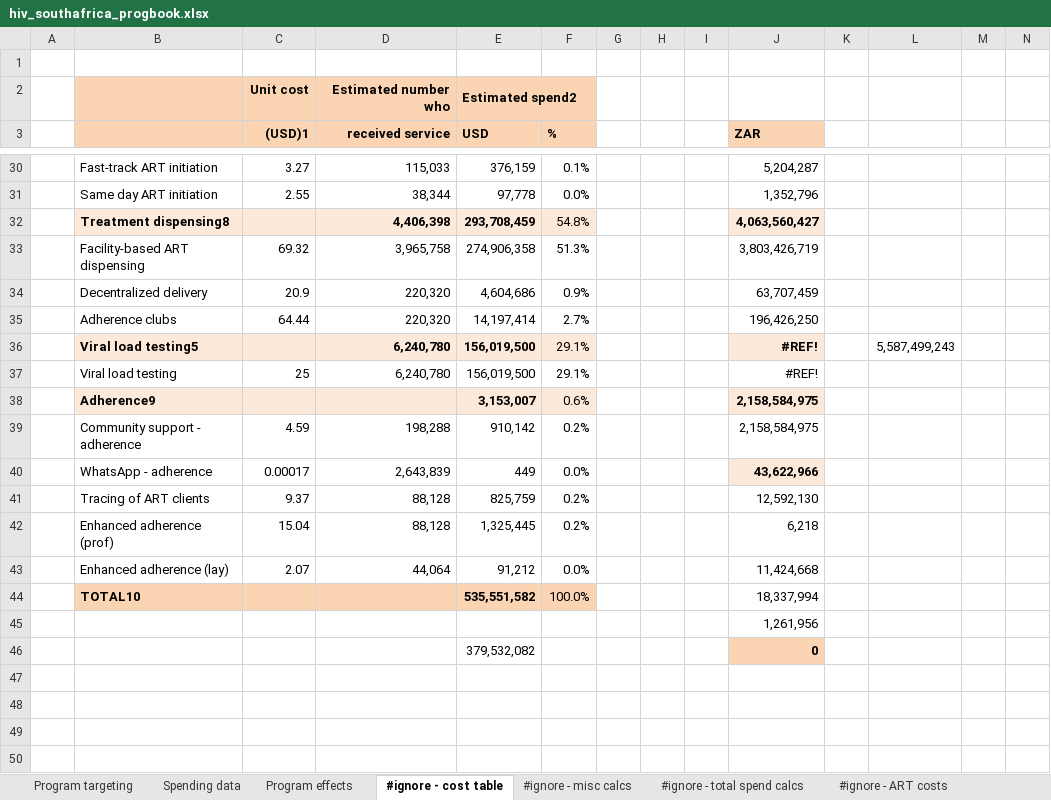
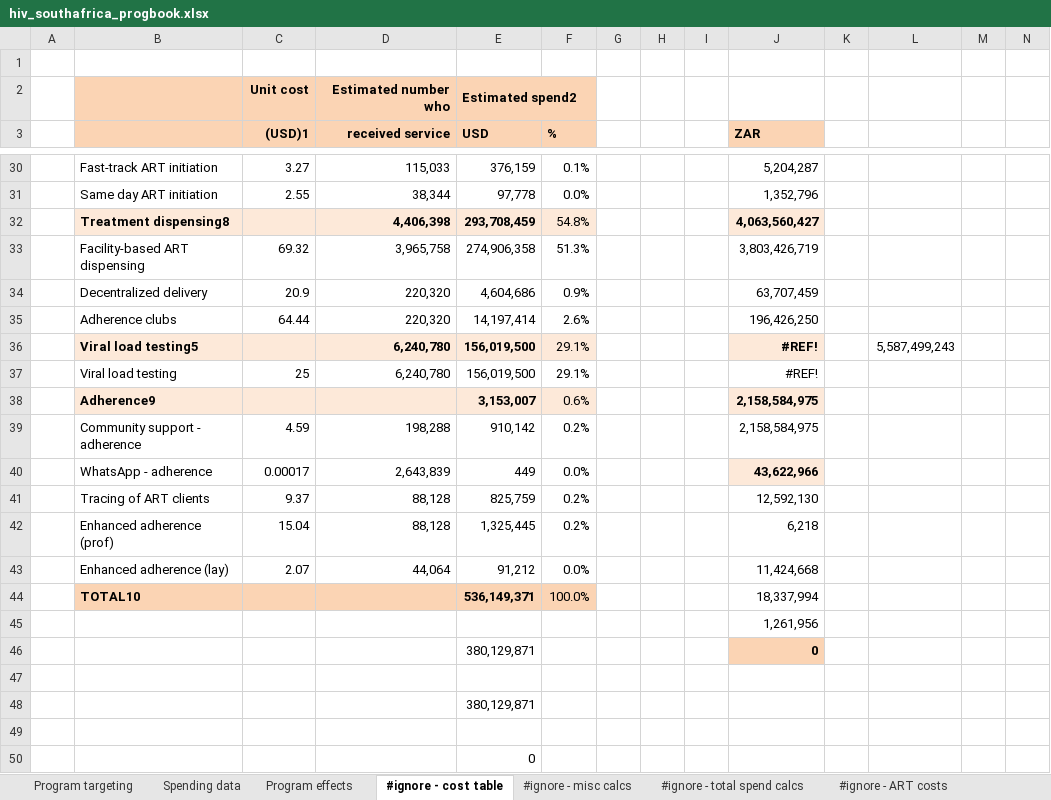
Before and after one commit to robynstuart/cascade-analyses, an Excel workbook: hiv-southafrica/hiv_southafrica_progbook.xlsx, sheet #ignore - cost table, drawn as a sheet; only a part is shown, gaps mark what is left out; values as stored, in another font and other column widths than the file's, no borders; charts and pictures not drawn; addresses are those after the commit; rows hold the shown columns only; the diff names each change by its address in the sheet, - before the commit and + after, or states it on an @@ line.

```diff
--- a/hiv-southafrica/hiv_southafrica_progbook.xlsx (sheet #ignore - cost table)
+++ b/hiv-southafrica/hiv_southafrica_progbook.xlsx (sheet #ignore - cost table)
-F35 (%): 2.7%
+F35 (%): 2.6%
-E44 (USD): 535,551,582
+E44 (USD): 536,149,371
+row 46:  |  |  |  | 380,129,871 |  |  |  |  | 0
-row 47:  |  |  |  | 379,532,082 |  |  |  |  | 0
+row 47: (empty)
-J47 fill: #FBD4B4
+J47 fill: none
+row 48:  |  |  |  | 380,129,871
+row 49: (empty)
+row 50:  |  |  |  | 0
```
Also changed, not shown: sheet #ignore - misc calcs, sheet #ignore - total spend calcs, 1 other file.
